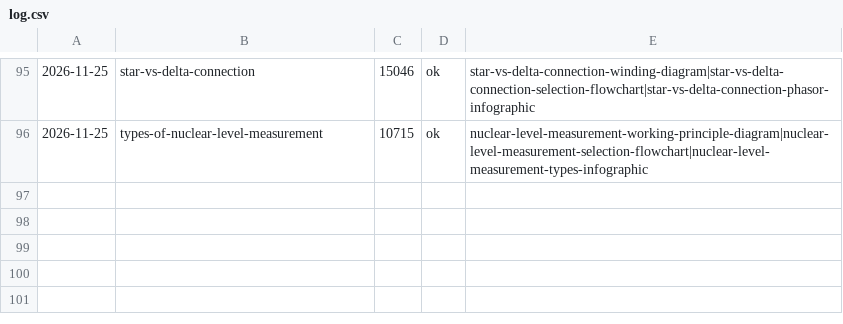
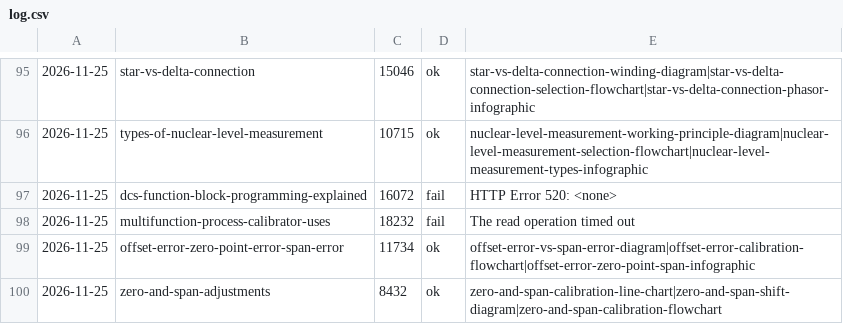
Before and after one commit to santajigade/instrumentationblog-howitworks, a CSV file: _img/log.csv, drawn as a sheet; only a part is shown, gaps mark what is left out; the diff names each change by its address in the sheet, - before the commit and + after, or states it on an @@ line.

```diff
--- a/_img/log.csv
+++ b/_img/log.csv
+row 97: 2026-11-25 | dcs-function-block-programming-explained | 16072 | fail | HTTP Error 520: <none>
+row 98: 2026-11-25 | multifunction-process-calibrator-uses | 18232 | fail | The read operation timed out
+row 99: 2026-11-25 | offset-error-zero-point-error-span-error | 11734 | ok | offset-error-vs-span-error-diagram|offset-error-calibration-flowchart|offset-error-zero-point-span-infographic
+row 100: 2026-11-25 | zero-and-span-adjustments | 8432 | ok | zero-and-span-calibration-line-chart|zero-and-span-shift-diagram|zero-and-span-calibration-flowchart
```
Also changed, not shown: 12 other files.
